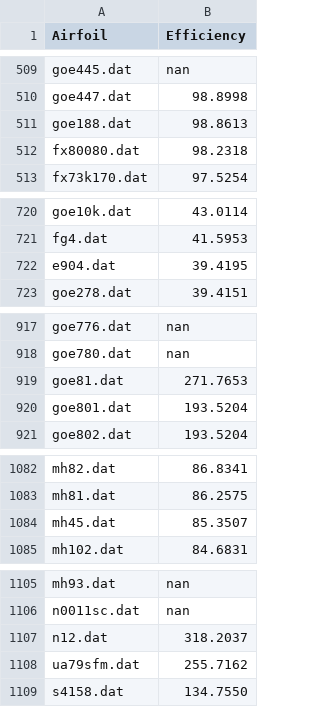
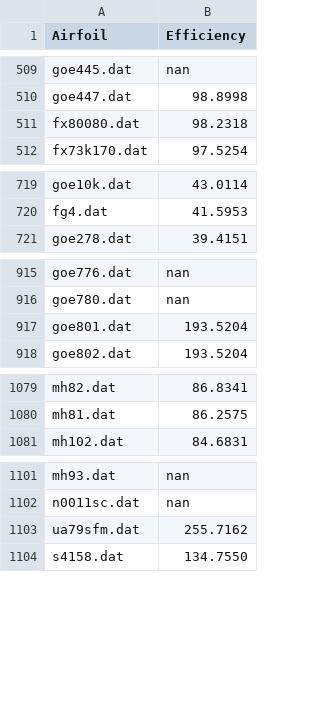
Before and after one commit to ledanielroman/AA2_ISAE, a CSV file: results_csv/efficiencies_CL_1.csv, drawn as a sheet; only a part is shown, gaps mark what is left out; the diff names each change by its address in the sheet, - before the commit and + after, or states it on an @@ line.

Commit message:
data treatment based on errors files

```diff
--- a/results_csv/efficiencies_CL_1.csv
+++ b/results_csv/efficiencies_CL_1.csv
-row 511: goe188.dat | 98.8613
-row 722: e904.dat | 39.4195
-row 919: goe81.dat | 271.7653
-row 1084: mh45.dat | 85.3507
-row 1107: n12.dat | 318.2037
```
Also changed, not shown: results_csv/efficiencies_CL_2.csv, 3 other files.
